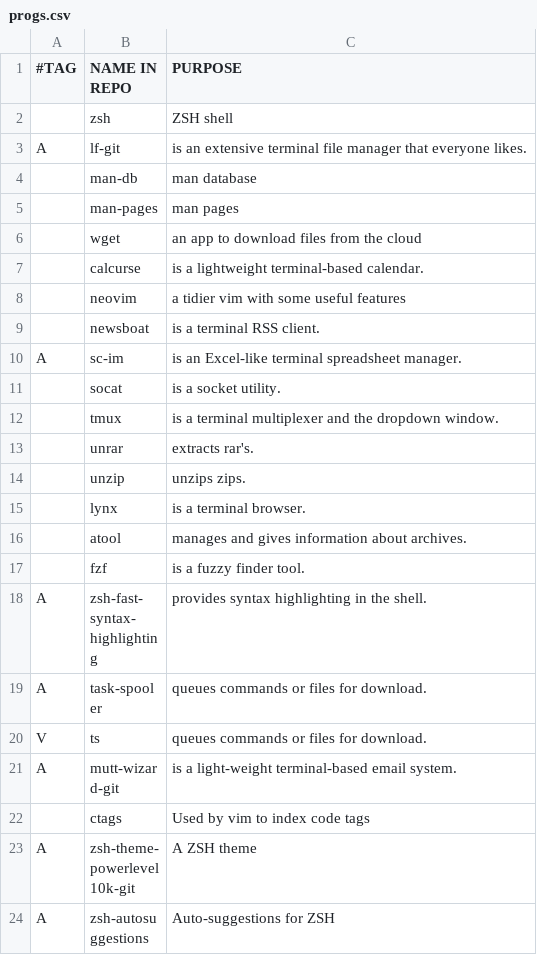
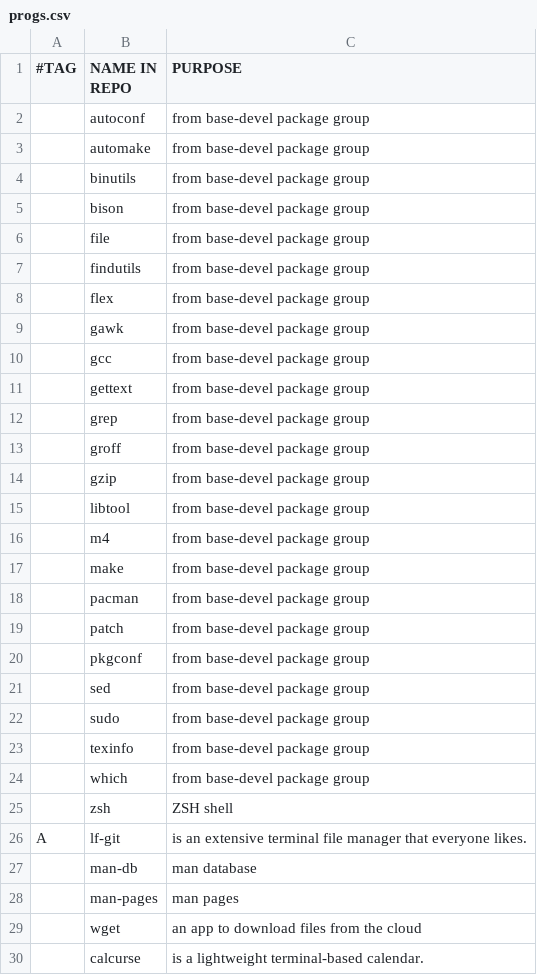
Before and after one commit to hillenr14/.dotfiles, a CSV file: progs.csv, drawn as a sheet; only a part is shown; the shorter side is filled out with more unchanged rows.

Commit message:
Update progs.csv
Add base-devel package group, except fakeroot

```diff
--- a/progs.csv
+++ b/progs.csv
@@ -1,2 +1,25 @@
 #TAG,NAME IN REPO,PURPOSE
+,autoconf,"from base-devel package group"
+,automake,"from base-devel package group"
+,binutils,"from base-devel package group"
+,bison,"from base-devel package group"
+,file,"from base-devel package group"
+,findutils,"from base-devel package group"
+,flex,"from base-devel package group"
+,gawk,"from base-devel package group"
+,gcc,"from base-devel package group"
+,gettext,"from base-devel package group"
+,grep,"from base-devel package group"
+,groff,"from base-devel package group"
+,gzip,"from base-devel package group"
+,libtool,"from base-devel package group"
+,m4,"from base-devel package group"
+,make,"from base-devel package group"
+,pacman,"from base-devel package group"
+,patch,"from base-devel package group"
+,pkgconf,"from base-devel package group"
+,sed,"from base-devel package group"
+,sudo,"from base-devel package group"
+,texinfo,"from base-devel package group"
+,which,"from base-devel package group"
 ,zsh,"ZSH shell"
```
